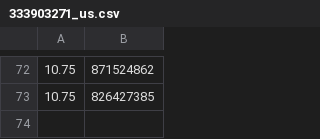
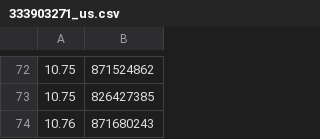
Before and after one commit to TrollStoreX/cac, a CSV file: Library/Record/com.nan.cac/333903271_us.csv, drawn as a sheet; only a part is shown, gaps mark what is left out; the diff names each change by its address in the sheet, - before the commit and + after, or states it on an @@ line.

```diff
--- a/Library/Record/com.nan.cac/333903271_us.csv
+++ b/Library/Record/com.nan.cac/333903271_us.csv
+row 74: 10.76 | 871680243
```
Also changed, not shown: 2 other files.
